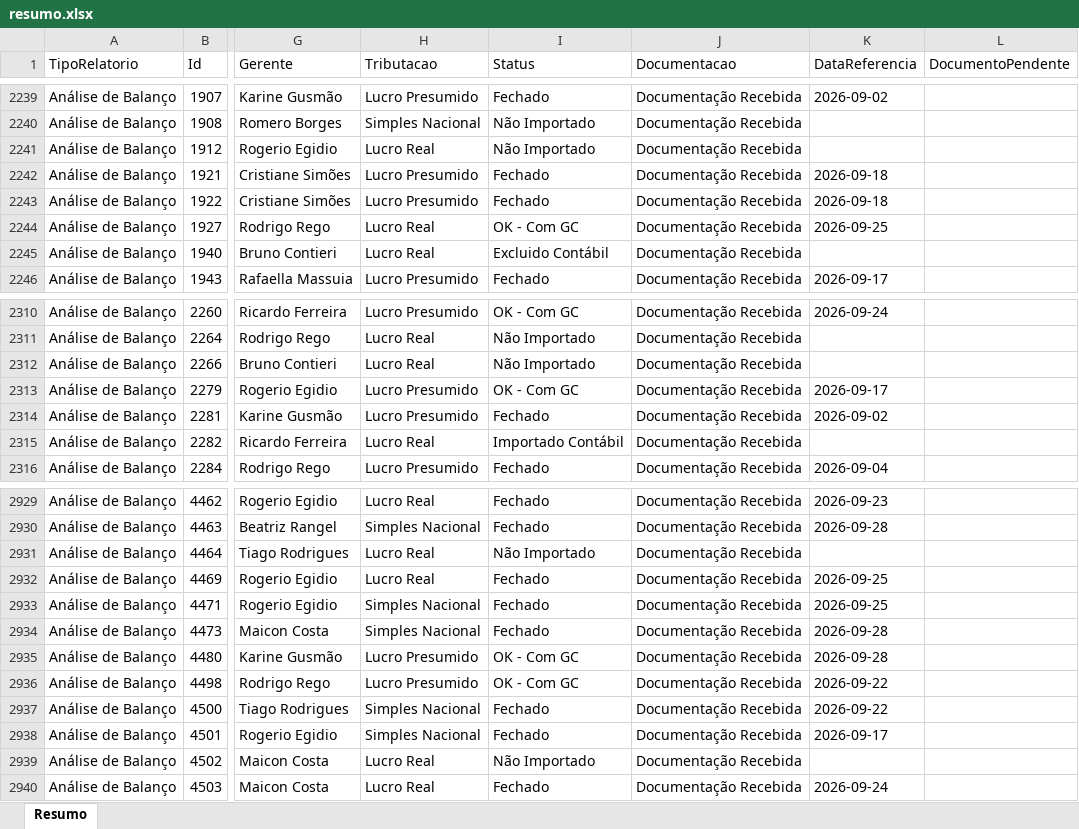
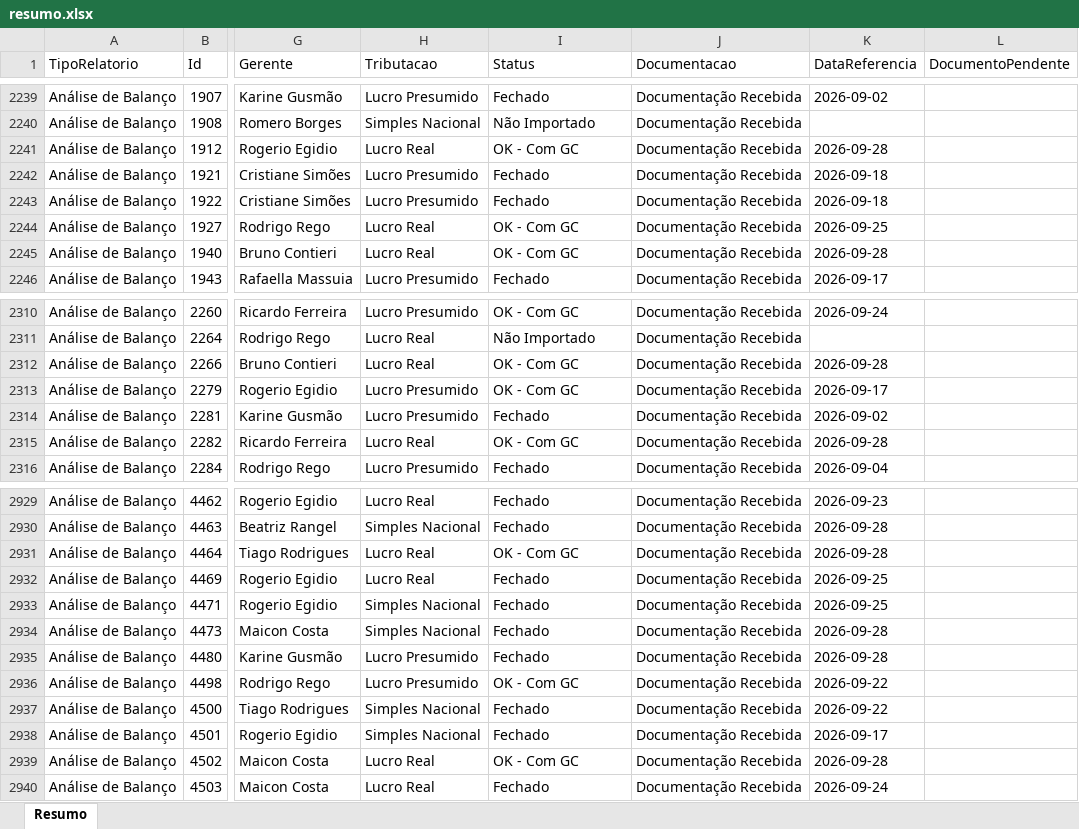
Before and after one commit to Controladoria-MG/Controle-de-Fechamentos, an Excel workbook: data/relatorio_fechamentos/resumo.xlsx, sheet Resumo, drawn as a sheet; only a part is shown, gaps mark what is left out; values as stored, in another font and other column widths than the file's, no borders; the diff covers the shown part only; the diff names each change by its address in the sheet, - before the commit and + after, or states it on an @@ line.

```diff
--- a/data/relatorio_fechamentos/resumo.xlsx (sheet Resumo)
+++ b/data/relatorio_fechamentos/resumo.xlsx (sheet Resumo)
-I2241 (Status): Não Importado
+I2241 (Status): OK - Com GC
-K2241 (DataReferencia): (empty)
+K2241 (DataReferencia): 2026-09-28
-I2245 (Status): Excluido Contábil
+I2245 (Status): OK - Com GC
-K2245 (DataReferencia): (empty)
+K2245 (DataReferencia): 2026-09-28
-I2312 (Status): Não Importado
+I2312 (Status): OK - Com GC
-K2312 (DataReferencia): (empty)
+K2312 (DataReferencia): 2026-09-28
-I2315 (Status): Importado Contábil
+I2315 (Status): OK - Com GC
-K2315 (DataReferencia): (empty)
+K2315 (DataReferencia): 2026-09-28
-I2931 (Status): Não Importado
+I2931 (Status): OK - Com GC
-K2931 (DataReferencia): (empty)
+K2931 (DataReferencia): 2026-09-28
-I2935 (Status): OK - Com GC
+I2935 (Status): Fechado
-I2939 (Status): Não Importado
+I2939 (Status): OK - Com GC
-K2939 (DataReferencia): (empty)
+K2939 (DataReferencia): 2026-09-28
```
Also changed, not shown: 165 edited cells elsewhere in this sheet, 3 other files.
